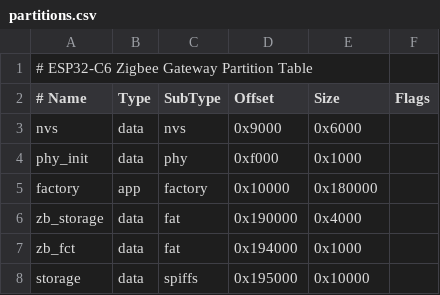
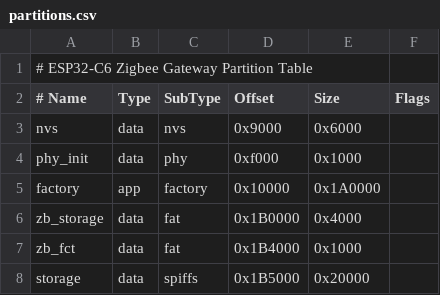
Before and after one commit to merlorfer/esp32zigbee_coordinator, a CSV file: partitions.csv, drawn as a sheet.

```diff
--- a/partitions.csv
+++ b/partitions.csv
@@ -4,5 +4,5 @@ nvs,        data, nvs,     0x9000,  0x6000,
 phy_init,   data, phy,     0xf000,  0x1000,
-factory,    app,  factory, 0x10000, 0x180000,
-zb_storage, data, fat,     0x190000, 0x4000,
-zb_fct,     data, fat,     0x194000, 0x1000,
-storage,    data, spiffs,  0x195000, 0x10000,
+factory,    app,  factory, 0x10000, 0x1A0000,
+zb_storage, data, fat,     0x1B0000, 0x4000,
+zb_fct,     data, fat,     0x1B4000, 0x1000,
+storage,    data, spiffs,  0x1B5000, 0x20000,
```
Also changed, not shown: 22 other files.
